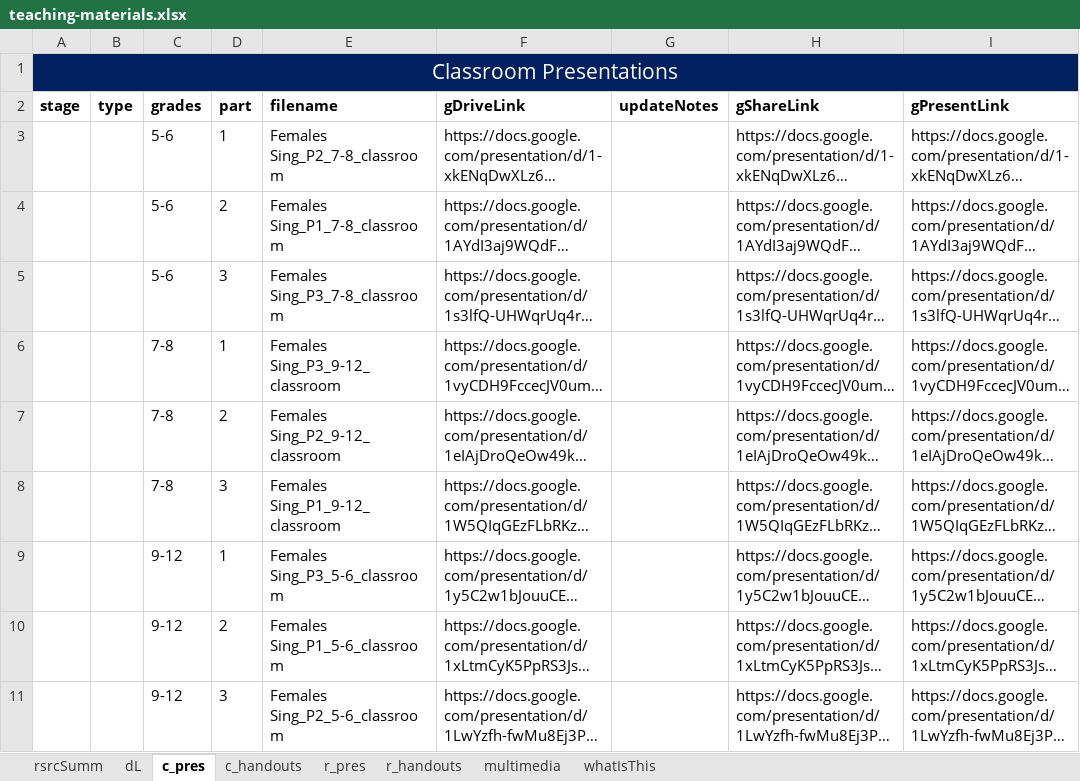
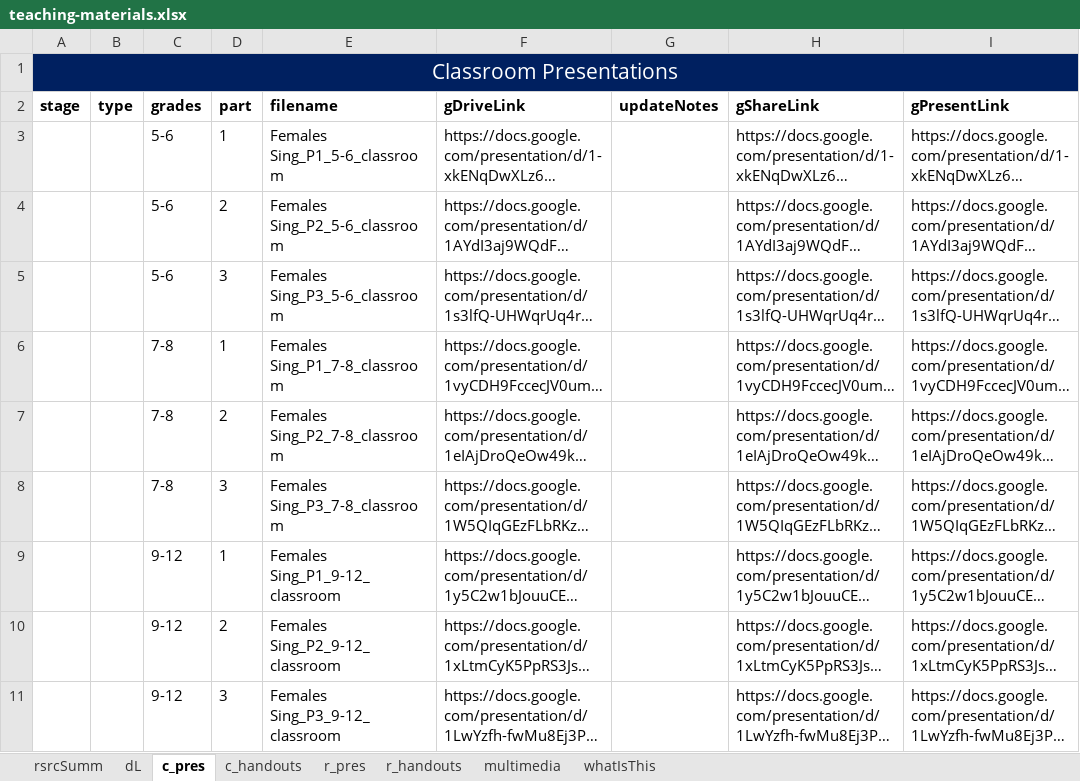
Before and after one commit to galacticpolymath/assumptionsMatter_femalesSing_math, an Excel workbook: meta/teaching-materials.xlsx, sheet c_pres, drawn as a sheet; only a part is shown; long unchanged cells end in …; values as stored, in another font and other column widths than the file's, no borders; charts and pictures and conditional formats not drawn; the diff names each change by its address in the sheet, - before the commit and + after, or states it on an @@ line.

```diff
--- a/meta/teaching-materials.xlsx (sheet c_pres)
+++ b/meta/teaching-materials.xlsx (sheet c_pres)
-E3 (filename): Females Sing_P2_7-8_classroom
+E3 (filename): Females Sing_P1_5-6_classroom
-E4 (filename): Females Sing_P1_7-8_classroom
+E4 (filename): Females Sing_P2_5-6_classroom
-E5 (filename): Females Sing_P3_7-8_classroom
+E5 (filename): Females Sing_P3_5-6_classroom
-E6 (filename): Females Sing_P3_9-12_classroom
+E6 (filename): Females Sing_P1_7-8_classroom
-E7 (filename): Females Sing_P2_9-12_classroom
+E7 (filename): Females Sing_P2_7-8_classroom
-E8 (filename): Females Sing_P1_9-12_classroom
+E8 (filename): Females Sing_P3_7-8_classroom
-E9 (filename): Females Sing_P3_5-6_classroom
+E9 (filename): Females Sing_P1_9-12_classroom
-E10 (filename): Females Sing_P1_5-6_classroom
+E10 (filename): Females Sing_P2_9-12_classroom
-E11 (filename): Females Sing_P2_5-6_classroom
+E11 (filename): Females Sing_P3_9-12_classroom
```
Also changed, not shown: sheet c_handouts, 10 other files.
